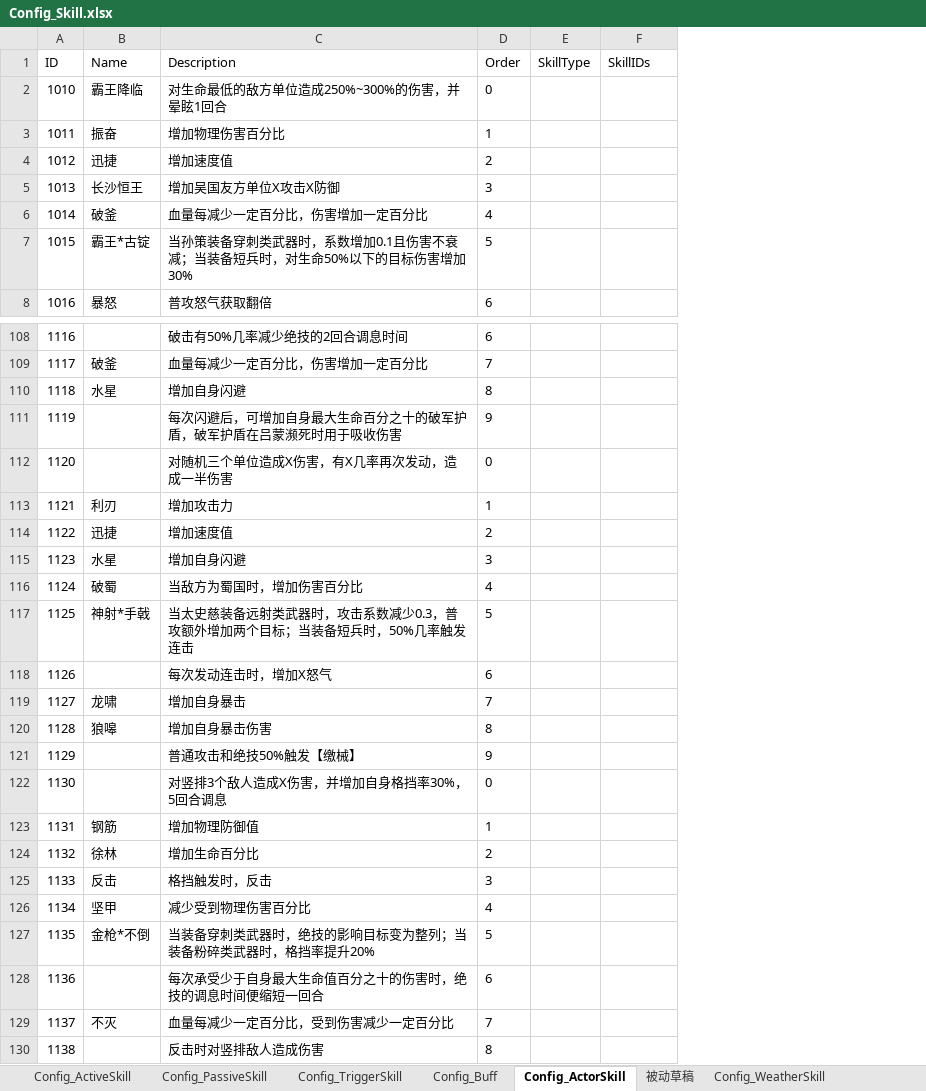
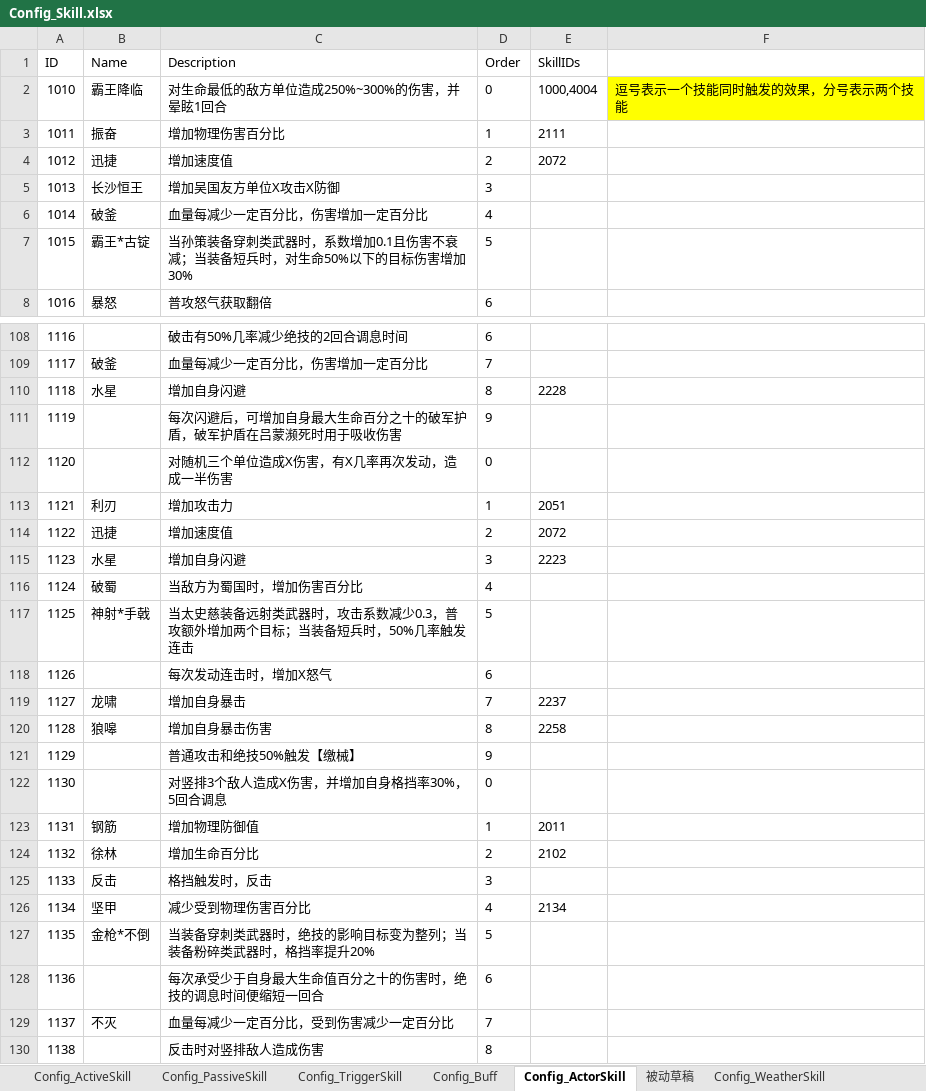
Before and after one commit to moto2002/NewPhoenix, an Excel workbook: Document/Config/Config_Skill.xlsx, sheet Config_ActorSkill, drawn as a sheet; only a part is shown, gaps mark what is left out; values as stored, in another font and other column widths than the file's, no borders; removed rows and columns are numbered as before the commit, all else as after; the diff covers the shown part only; the diff names each change by its address in the sheet, - before the commit and + after, or states it on an @@ line.

```diff
--- a/Document/Config/Config_Skill.xlsx (sheet Config_ActorSkill)
+++ b/Document/Config/Config_Skill.xlsx (sheet Config_ActorSkill)
-column E (SkillType), empty
+column F, row 2: 逗号表示一个技能同时触发的效果，分号表示两个技能
-E2 (SkillIDs): (empty)
+E2 (SkillIDs): 1000,4004
-E3 (SkillIDs): (empty)
+E3 (SkillIDs): 2111
-E4 (SkillIDs): (empty)
+E4 (SkillIDs): 2072
-E110 (SkillIDs): (empty)
+E110 (SkillIDs): 2228
-E113 (SkillIDs): (empty)
+E113 (SkillIDs): 2051
-E114 (SkillIDs): (empty)
+E114 (SkillIDs): 2072
-E115 (SkillIDs): (empty)
+E115 (SkillIDs): 2223
-E119 (SkillIDs): (empty)
+E119 (SkillIDs): 2237
-E120 (SkillIDs): (empty)
+E120 (SkillIDs): 2258
-E123 (SkillIDs): (empty)
+E123 (SkillIDs): 2011
-E124 (SkillIDs): (empty)
+E124 (SkillIDs): 2102
-E126 (SkillIDs): (empty)
+E126 (SkillIDs): 2134
```
Also changed, not shown: 69 edited cells elsewhere in this sheet, sheet Config_PassiveSkill, sheet Config_Buff, sheet 被动草稿, sheet Config_ActiveSkill, sheet Config_TriggerSkill.
